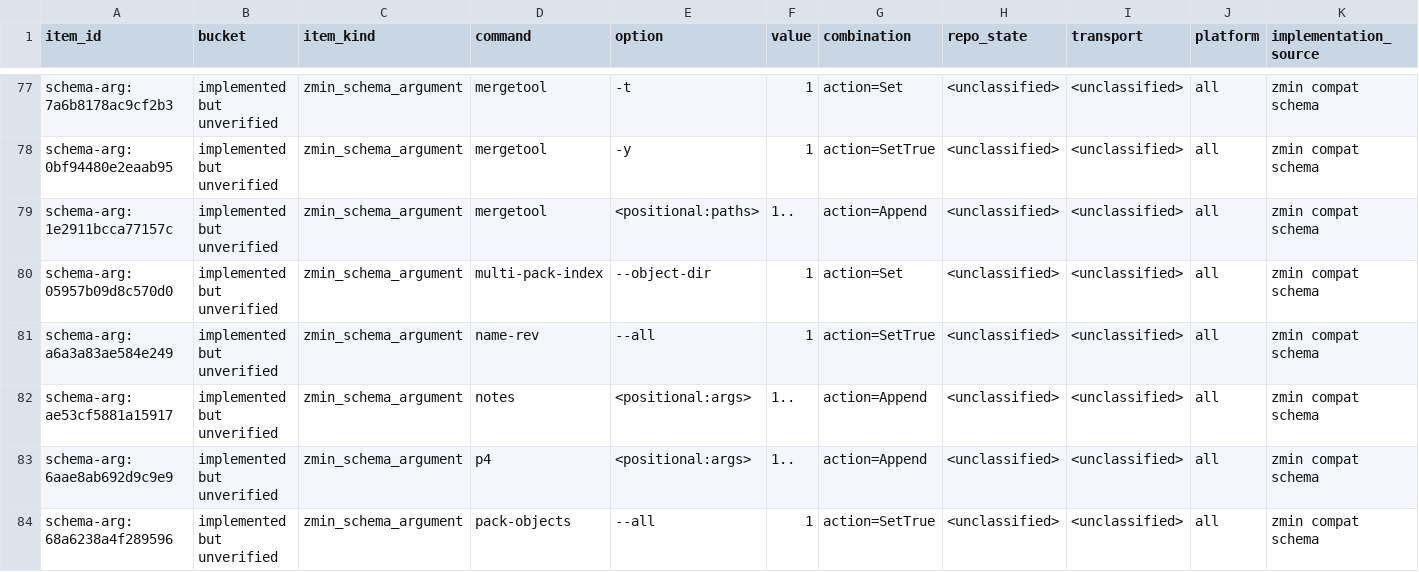
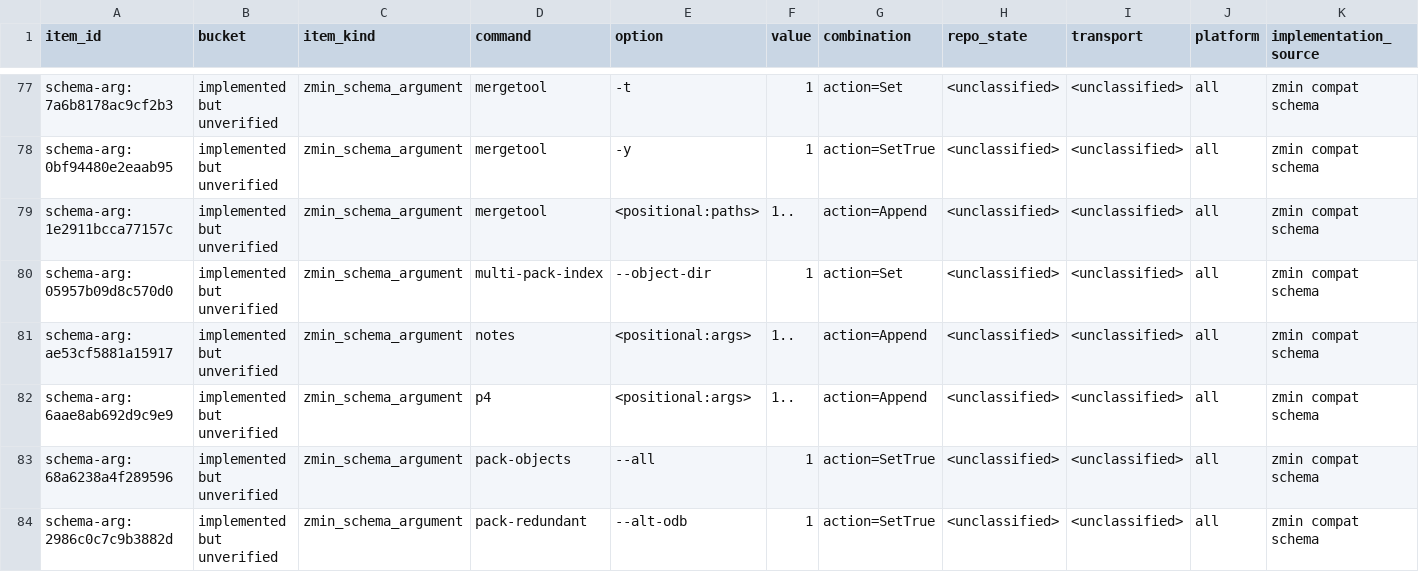
Before and after one commit to dschewchenko/zmin, a TSV file: docs/cli/census/implemented_but_unverified.tsv, drawn as a sheet; only a part is shown, gaps mark what is left out; the shorter side is filled out with more unchanged rows; rows hold the shown columns only; the diff names each change by its address in the sheet, - before the commit and + after, or states it on an @@ line.

Commit message:
test: classify name-rev all row

```diff
--- a/docs/cli/census/implemented_but_unverified.tsv
+++ b/docs/cli/census/implemented_but_unverified.tsv
-row 81: schema-arg:a6a3a83ae584e249 | implemented but unverified | zmin_schema_argument | name-rev | --all | 1 | action=SetTrue | <unclassified> | <unclassified> | all | zmin compat schema
```
Also changed, not shown: docs/cli/census/summary.tsv, docs/cli/matrices/name_rev_v2_47.tsv, 3 other files.
